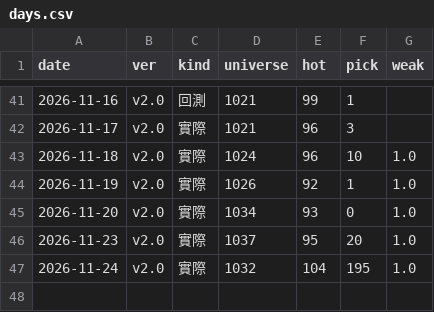
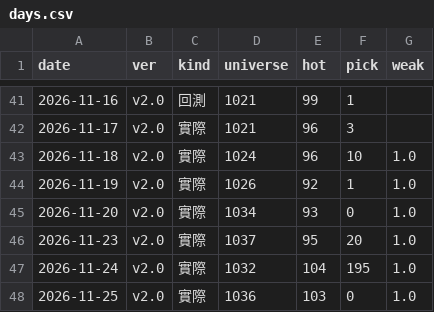
Before and after one commit to DingTingdong/surge-data, a CSV file: data/days.csv, drawn as a sheet; only a part is shown, gaps mark what is left out.

```diff
--- a/data/days.csv
+++ b/data/days.csv
@@ -47 +47,2 @@ date,ver,kind,universe,hot,pick,weak
 2026-11-24,v2.0,實際,1032,104,195,1.0
+2026-11-25,v2.0,實際,1036,103,0,1.0
```
Also changed, not shown: data/etf.csv, data/relaunch_log.csv, 8 other files.
